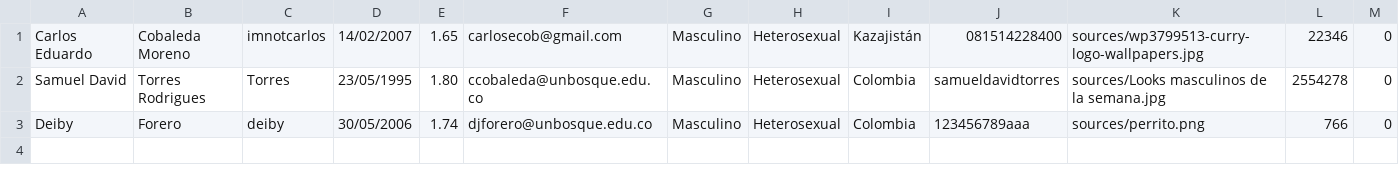
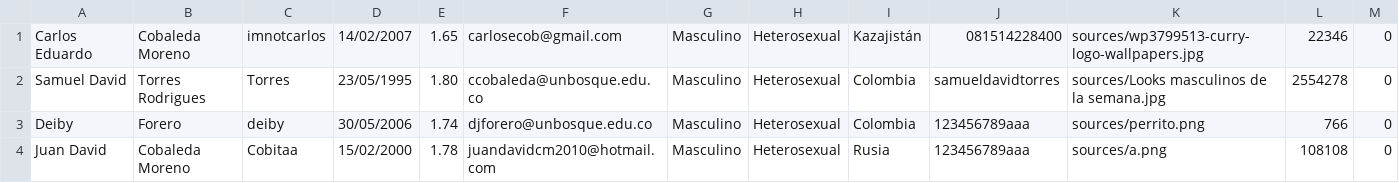
Before and after one commit to Fetchnt/ProyectoFinalDiego, a CSV file: Men.csv, drawn as a sheet.

```diff
--- a/Men.csv
+++ b/Men.csv
@@ -3 +3,2 @@ Samuel David;Torres Rodrigues;Torres;23/05/1995;1.80;ccobaleda@unbosque.edu.co;M
 Deiby;Forero;deiby;30/05/2006;1.74;djforero@unbosque.edu.co;Masculino;Heterosexual;Colombia;123456789aaa;sources/perrito.png;766;0
+Juan David;Cobaleda Moreno;Cobitaa;15/02/2000;1.78;juandavidcm2010@hotmail.com;Masculino;Heterosexual;Rusia;123456789aaa;sources/a.png;108108;0
```
Also changed, not shown: Women.csv, 5 other files.
